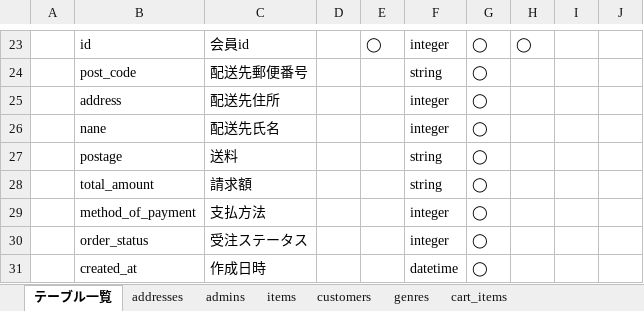
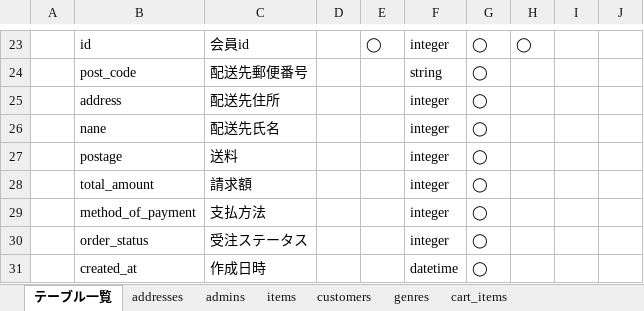
Before and after one commit to Mikagooooon/ER, an Excel workbook: DWCPRO_設計課題_テーブル定義書_回答用 のコピー.xlsx, sheet テーブル一覧, drawn as a sheet; only a part is shown, gaps mark what is left out; values as stored, in another font and other column widths than the file's, no borders; charts and pictures not drawn; the diff names each change by its address in the sheet, - before the commit and + after, or states it on an @@ line.

```diff
--- a/DWCPRO_設計課題_テーブル定義書_回答用 のコピー.xlsx (sheet テーブル一覧)
+++ b/DWCPRO_設計課題_テーブル定義書_回答用 のコピー.xlsx (sheet テーブル一覧)
-F27:F28: string
+F27:F28: integer
```
Also changed, not shown: 1 other file.
